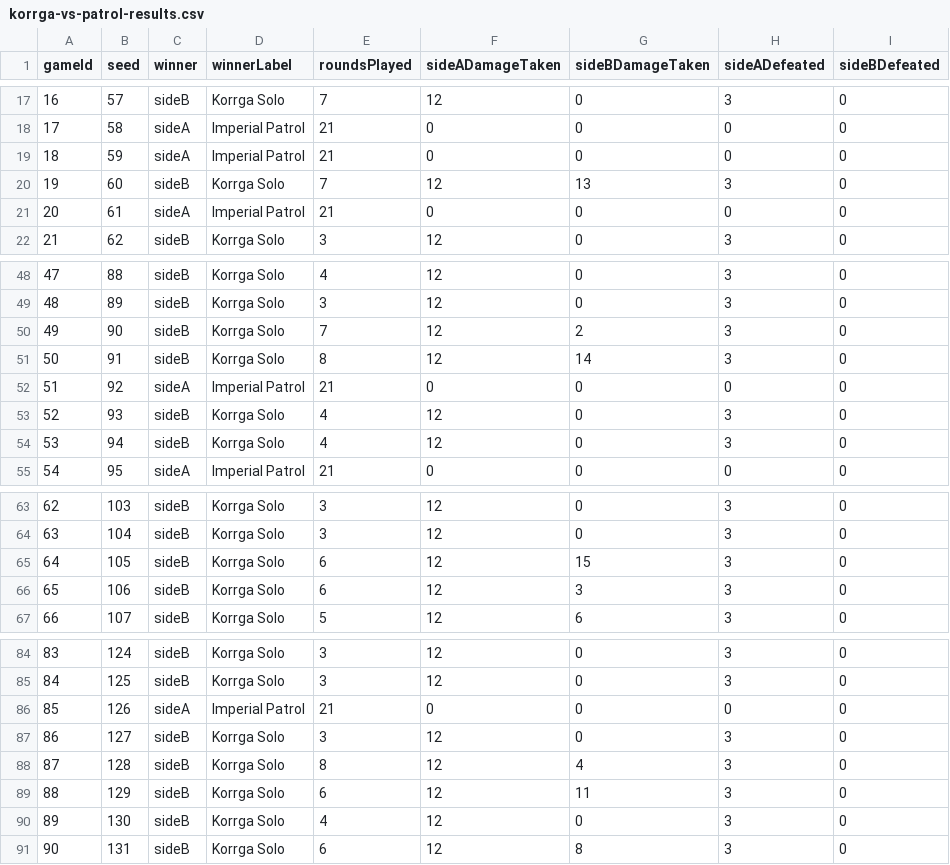
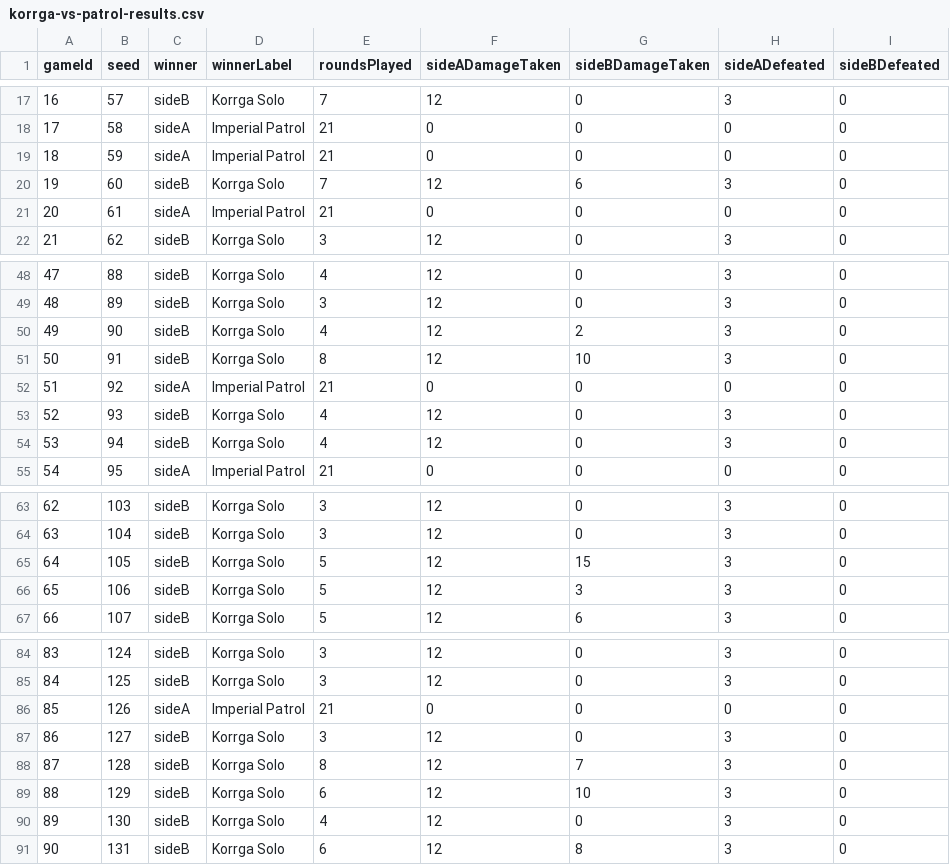
Before and after one commit to JaredTheHammer/galactic-operations, a CSV file: reports/combat/korrga-vs-patrol-results.csv, drawn as a sheet; only a part is shown, gaps mark what is left out; the diff covers the shown part only.

```diff
--- a/reports/combat/korrga-vs-patrol-results.csv
+++ b/reports/combat/korrga-vs-patrol-results.csv
@@ -19,3 +19,3 @@ gameId,seed,winner,winnerLabel,roundsPlayed,sideADamageTaken,sideBDamageTaken,si
 18,59,sideA,Imperial Patrol,21,0,0,0,0
-19,60,sideB,Korrga Solo,7,12,13,3,0
+19,60,sideB,Korrga Solo,7,12,6,3,0
 20,61,sideA,Imperial Patrol,21,0,0,0,0
@@ -49,4 +49,4 @@ gameId,seed,winner,winnerLabel,roundsPlayed,sideADamageTaken,sideBDamageTaken,si
 48,89,sideB,Korrga Solo,3,12,0,3,0
-49,90,sideB,Korrga Solo,7,12,2,3,0
-50,91,sideB,Korrga Solo,8,12,14,3,0
+49,90,sideB,Korrga Solo,4,12,2,3,0
+50,91,sideB,Korrga Solo,8,12,10,3,0
 51,92,sideA,Imperial Patrol,21,0,0,0,0
@@ -64,4 +64,4 @@ gameId,seed,winner,winnerLabel,roundsPlayed,sideADamageTaken,sideBDamageTaken,si
 63,104,sideB,Korrga Solo,3,12,0,3,0
-64,105,sideB,Korrga Solo,6,12,15,3,0
-65,106,sideB,Korrga Solo,6,12,3,3,0
+64,105,sideB,Korrga Solo,5,12,15,3,0
+65,106,sideB,Korrga Solo,5,12,3,3,0
 66,107,sideB,Korrga Solo,5,12,6,3,0
@@ -87,4 +87,4 @@ gameId,seed,winner,winnerLabel,roundsPlayed,sideADamageTaken,sideBDamageTaken,si
 86,127,sideB,Korrga Solo,3,12,0,3,0
-87,128,sideB,Korrga Solo,8,12,4,3,0
-88,129,sideB,Korrga Solo,6,12,11,3,0
+87,128,sideB,Korrga Solo,8,12,7,3,0
+88,129,sideB,Korrga Solo,6,12,10,3,0
 89,130,sideB,Korrga Solo,4,12,0,3,0
```
Also changed, not shown: 20 edited cells elsewhere in this file, reports/combat/party-vs-patrol-results.csv, reports/combat/vex-vs-elite-results.csv, 7 other files.
